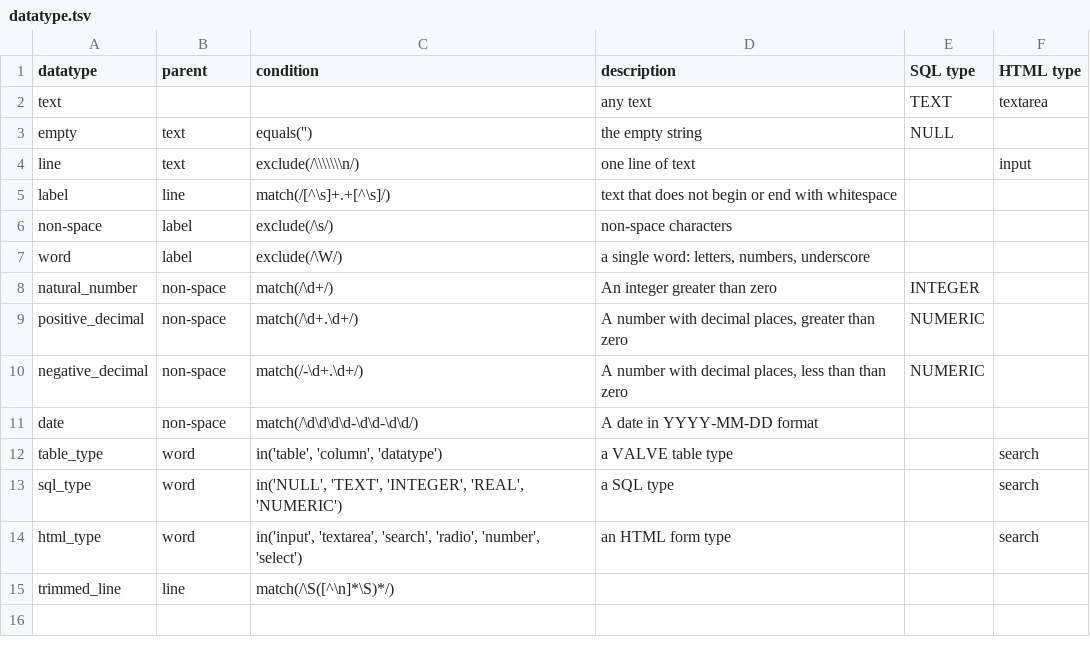
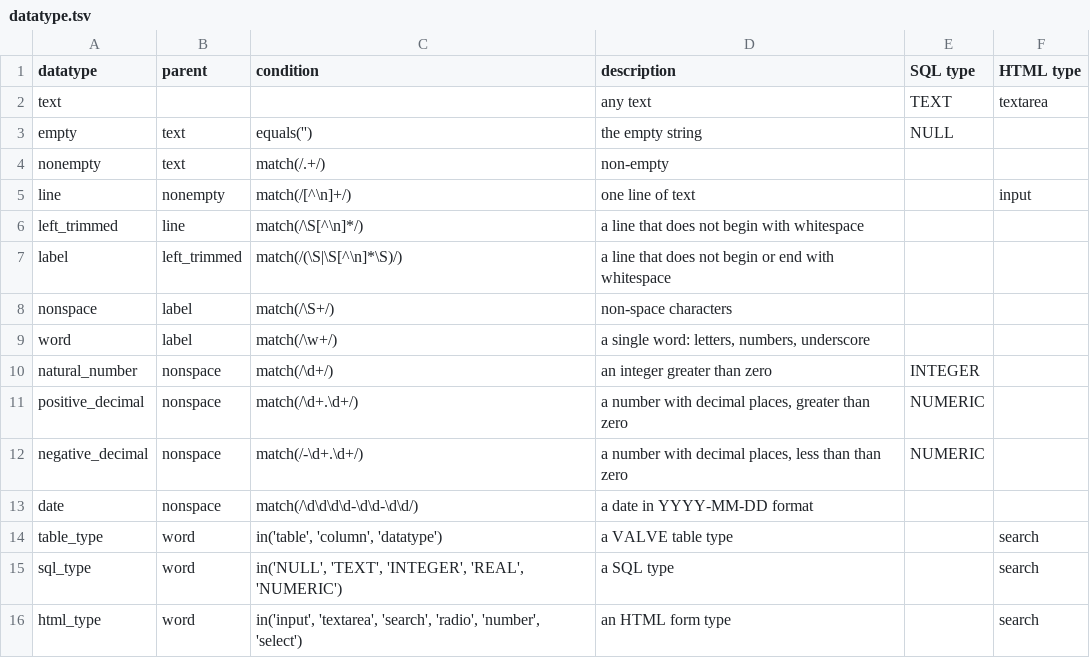
Before and after one commit to ontodev/nanobot.rs, a TSV file: examples/penguins/src/schema/datatype.tsv, drawn as a sheet.

Commit message:
Improve datatype hierarchy

```diff
--- a/examples/penguins/src/schema/datatype.tsv
+++ b/examples/penguins/src/schema/datatype.tsv
@@ -3,10 +3,12 @@ text			any text	TEXT	textarea
 empty	text	equals('')	the empty string	NULL	
-line	text	exclude(/\\\\\\\n/)	one line of text		input
-label	line	match(/[^\s]+.+[^\s]/)	text that does not begin or end with whitespace		
-non-space	label	exclude(/\s/)	non-space characters		
-word	label	exclude(/\W/)	a single word: letters, numbers, underscore		
-natural_number	non-space	match(/\d+/)	An integer greater than zero	INTEGER	
-positive_decimal	non-space	match(/\d+.\d+/)	A number with decimal places, greater than zero	NUMERIC	
-negative_decimal	non-space	match(/-\d+.\d+/)	A number with decimal places, less than than zero	NUMERIC	
-date	non-space	match(/\d\d\d\d-\d\d-\d\d/)	A date in YYYY-MM-DD format		
+nonempty	text	match(/.+/)	non-empty		
+line	nonempty	match(/[^\n]+/)	one line of text		input
+left_trimmed	line	match(/\S[^\n]*/)	a line that does not begin with whitespace		
+label	left_trimmed	match(/(\S|\S[^\n]*\S)/)	a line that does not begin or end with whitespace		
+nonspace	label	match(/\S+/)	non-space characters		
+word	label	match(/\w+/)	a single word: letters, numbers, underscore		
+natural_number	nonspace	match(/\d+/)	an integer greater than zero	INTEGER	
+positive_decimal	nonspace	match(/\d+.\d+/)	a number with decimal places, greater than zero	NUMERIC	
+negative_decimal	nonspace	match(/-\d+.\d+/)	a number with decimal places, less than than zero	NUMERIC	
+date	nonspace	match(/\d\d\d\d-\d\d-\d\d/)	a date in YYYY-MM-DD format		
 table_type	word	in('table', 'column', 'datatype')	a VALVE table type		search
@@ -14,2 +16 @@ sql_type	word	in('NULL', 'TEXT', 'INTEGER', 'REAL', 'NUMERIC')	a SQL type		searc
 html_type	word	in('input', 'textarea', 'search', 'radio', 'number', 'select')	an HTML form type		search
-trimmed_line	line	match(/\S([^\n]*\S)*/)			
```
